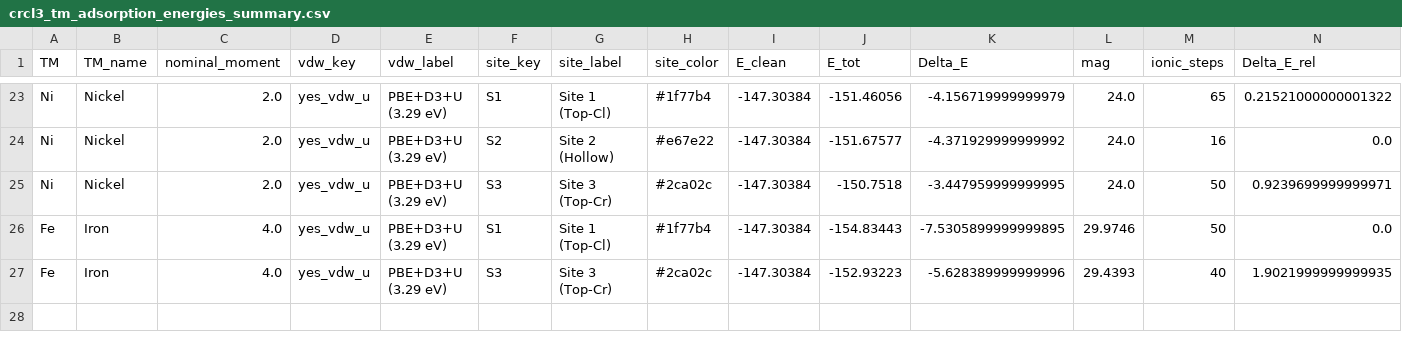
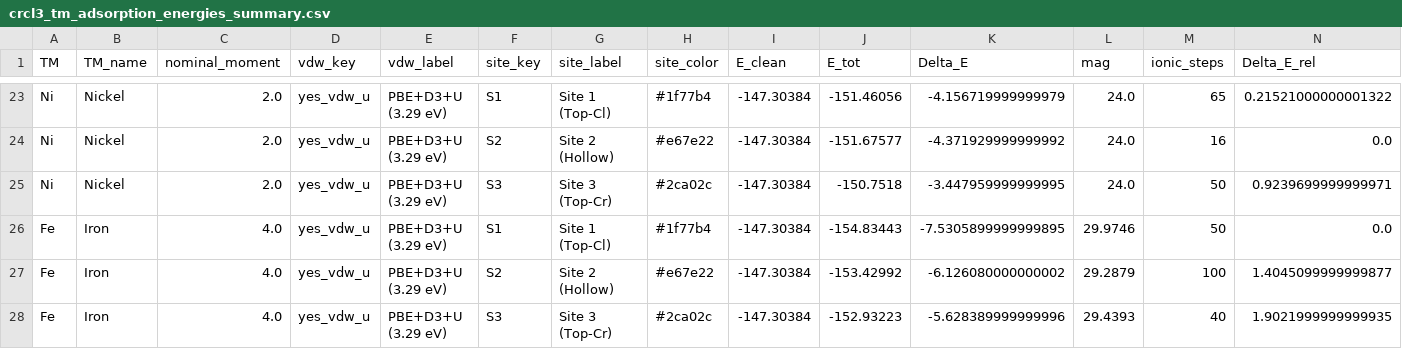
Before and after one commit to carlosraulps/crcl3-HER, a CSV file: crcl3-newcals/postprosseing/crcl3_tm_adsorption_energies_summary.csv, drawn as a sheet; only a part is shown, gaps mark what is left out; the diff names each change by its address in the sheet, - before the commit and + after, or states it on an @@ line.

Commit message:
feat(tm_site_competition): integrate 100% completed Fe+U S2 binding data and update presentation figures and reports

```diff
--- a/crcl3-newcals/postprosseing/crcl3_tm_adsorption_energies_summary.csv
+++ b/crcl3-newcals/postprosseing/crcl3_tm_adsorption_energies_summary.csv
+row 27: Fe | Iron | 4.0 | yes_vdw_u | PBE+D3+U (3.29 eV) | S2 | Site 2 (Hollow) | #e67e22 | -147.30384 | -153.42992 | -6.126080000000002 | 29.2879 | 100 | 1.4045099999999877
```
Also changed, not shown: 13 other files.
